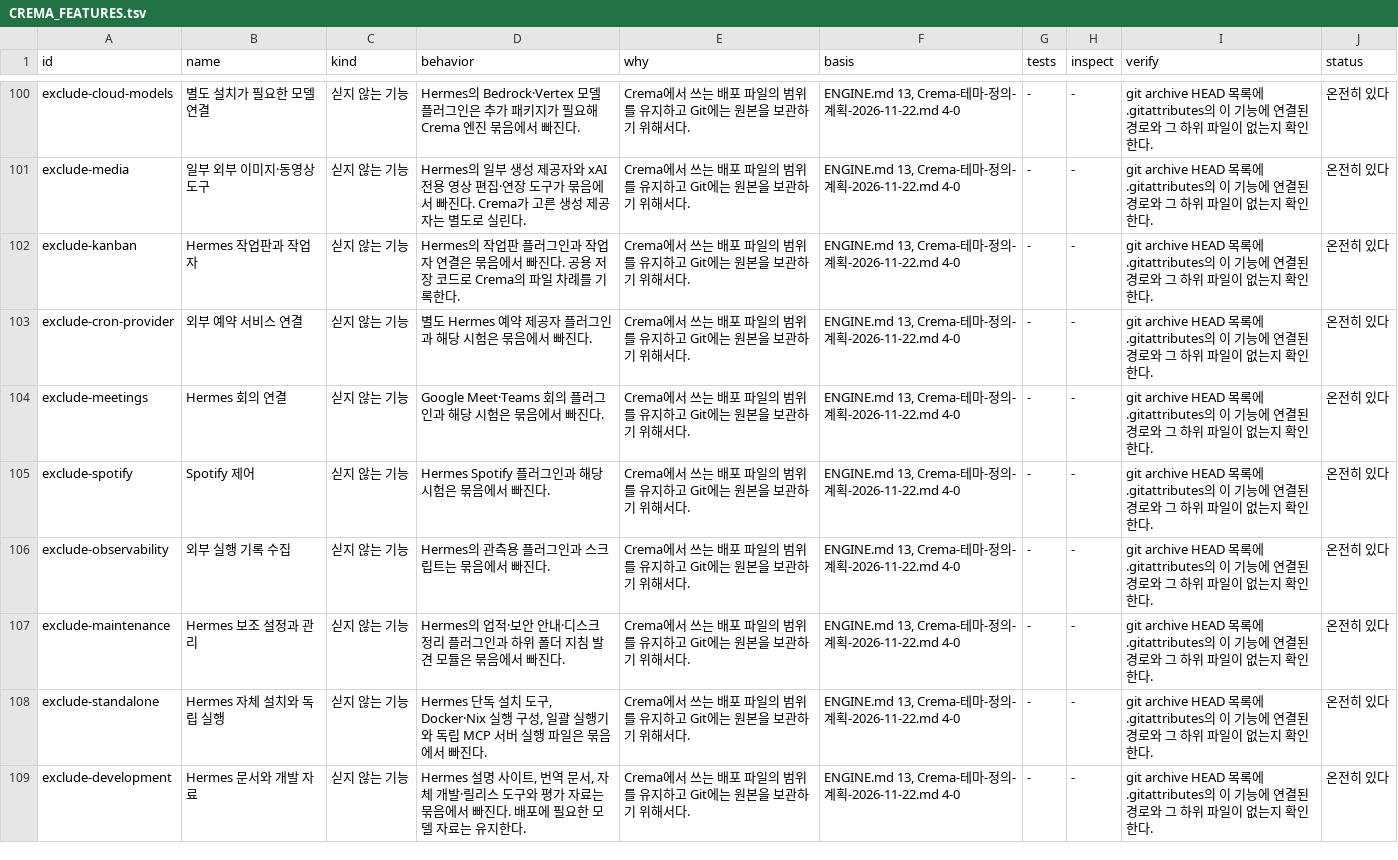
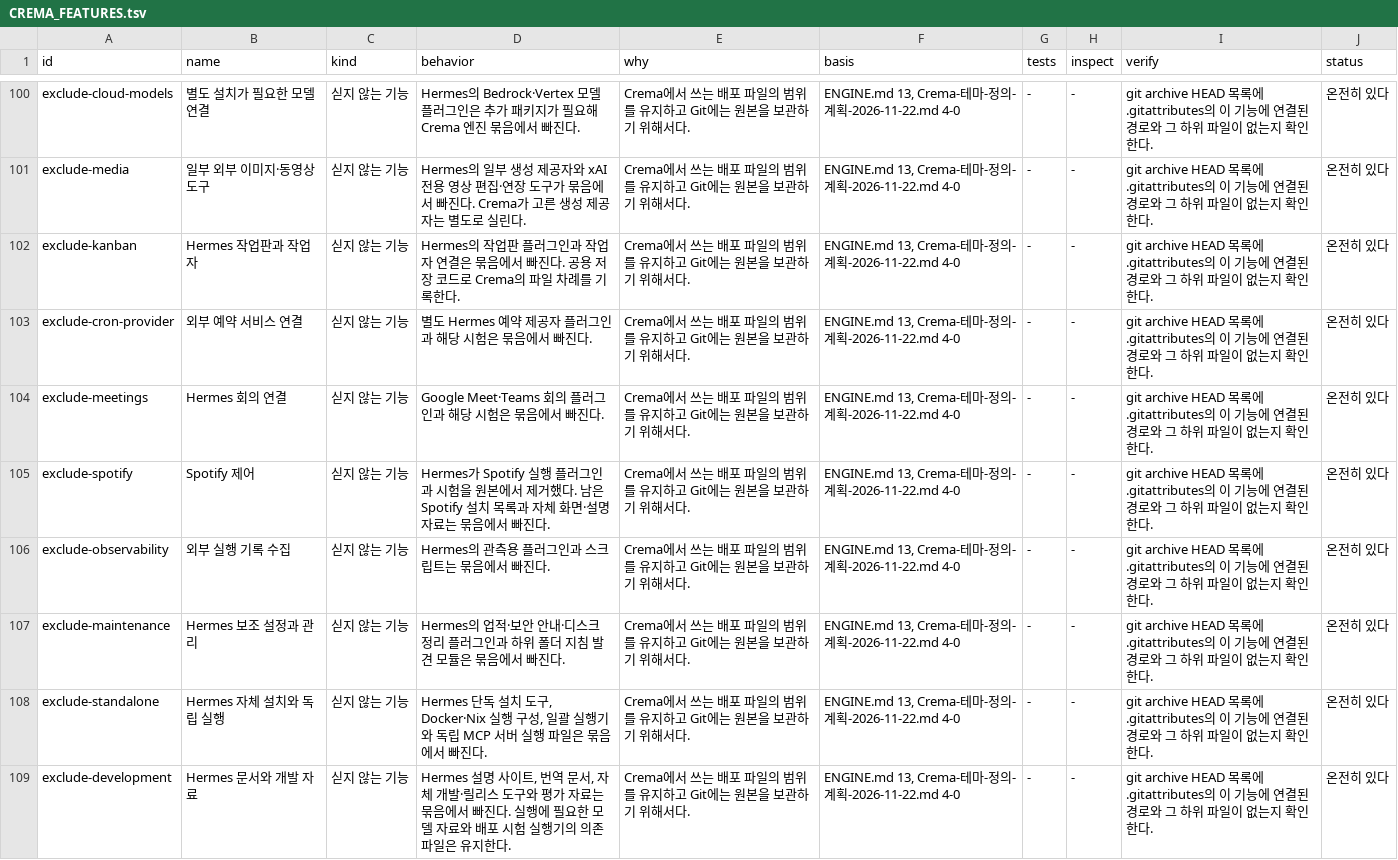
Before and after one commit to chaconne67/crema-engine, a TSV file: CREMA_FEATURES.tsv, drawn as a sheet; only a part is shown, gaps mark what is left out; the diff covers the shown part only.

Commit message:
Prune unused Hermes v0.23.3 bundle paths

```diff
--- a/CREMA_FEATURES.tsv
+++ b/CREMA_FEATURES.tsv
@@ -104,3 +104,3 @@ exclude-cron-provider	외부 예약 서비스 연결	싣지 않는 기능	별도
 exclude-meetings	Hermes 회의 연결	싣지 않는 기능	Google Meet·Teams 회의 플러그인과 해당 시험은 묶음에서 빠진다.	Crema에서 쓰는 배포 파일의 범위를 유지하고 Git에는 원본을 보관하기 위해서다.	ENGINE.md 13, Crema-테마-정의-계획-2026-11-22.md 4-0	-	-	git archive HEAD 목록에 .gitattributes의 이 기능에 연결된 경로와 그 하위 파일이 없는지 확인한다.	온전히 있다
-exclude-spotify	Spotify 제어	싣지 않는 기능	Hermes Spotify 플러그인과 해당 시험은 묶음에서 빠진다.	Crema에서 쓰는 배포 파일의 범위를 유지하고 Git에는 원본을 보관하기 위해서다.	ENGINE.md 13, Crema-테마-정의-계획-2026-11-22.md 4-0	-	-	git archive HEAD 목록에 .gitattributes의 이 기능에 연결된 경로와 그 하위 파일이 없는지 확인한다.	온전히 있다
+exclude-spotify	Spotify 제어	싣지 않는 기능	Hermes가 Spotify 실행 플러그인과 시험을 원본에서 제거했다. 남은 Spotify 설치 목록과 자체 화면·설명 자료는 묶음에서 빠진다.	Crema에서 쓰는 배포 파일의 범위를 유지하고 Git에는 원본을 보관하기 위해서다.	ENGINE.md 13, Crema-테마-정의-계획-2026-11-22.md 4-0	-	-	git archive HEAD 목록에 .gitattributes의 이 기능에 연결된 경로와 그 하위 파일이 없는지 확인한다.	온전히 있다
 exclude-observability	외부 실행 기록 수집	싣지 않는 기능	Hermes의 관측용 플러그인과 스크립트는 묶음에서 빠진다.	Crema에서 쓰는 배포 파일의 범위를 유지하고 Git에는 원본을 보관하기 위해서다.	ENGINE.md 13, Crema-테마-정의-계획-2026-11-22.md 4-0	-	-	git archive HEAD 목록에 .gitattributes의 이 기능에 연결된 경로와 그 하위 파일이 없는지 확인한다.	온전히 있다
@@ -108,2 +108,2 @@ exclude-maintenance	Hermes 보조 설정과 관리	싣지 않는 기능	Hermes
 exclude-standalone	Hermes 자체 설치와 독립 실행	싣지 않는 기능	Hermes 단독 설치 도구, Docker·Nix 실행 구성, 일괄 실행기와 독립 MCP 서버 실행 파일은 묶음에서 빠진다.	Crema에서 쓰는 배포 파일의 범위를 유지하고 Git에는 원본을 보관하기 위해서다.	ENGINE.md 13, Crema-테마-정의-계획-2026-11-22.md 4-0	-	-	git archive HEAD 목록에 .gitattributes의 이 기능에 연결된 경로와 그 하위 파일이 없는지 확인한다.	온전히 있다
-exclude-development	Hermes 문서와 개발 자료	싣지 않는 기능	Hermes 설명 사이트, 번역 문서, 자체 개발·릴리스 도구와 평가 자료는 묶음에서 빠진다. 배포에 필요한 모델 자료는 유지한다.	Crema에서 쓰는 배포 파일의 범위를 유지하고 Git에는 원본을 보관하기 위해서다.	ENGINE.md 13, Crema-테마-정의-계획-2026-11-22.md 4-0	-	-	git archive HEAD 목록에 .gitattributes의 이 기능에 연결된 경로와 그 하위 파일이 없는지 확인한다.	온전히 있다
+exclude-development	Hermes 문서와 개발 자료	싣지 않는 기능	Hermes 설명 사이트, 번역 문서, 자체 개발·릴리스 도구와 평가 자료는 묶음에서 빠진다. 실행에 필요한 모델 자료와 배포 시험 실행기의 의존 파일은 유지한다.	Crema에서 쓰는 배포 파일의 범위를 유지하고 Git에는 원본을 보관하기 위해서다.	ENGINE.md 13, Crema-테마-정의-계획-2026-11-22.md 4-0	-	-	git archive HEAD 목록에 .gitattributes의 이 기능에 연결된 경로와 그 하위 파일이 없는지 확인한다.	온전히 있다
```
Also changed, not shown: 5 added rows and 11 edited cells elsewhere in this file, CREMA_CHANGES.tsv, 2 other files.
